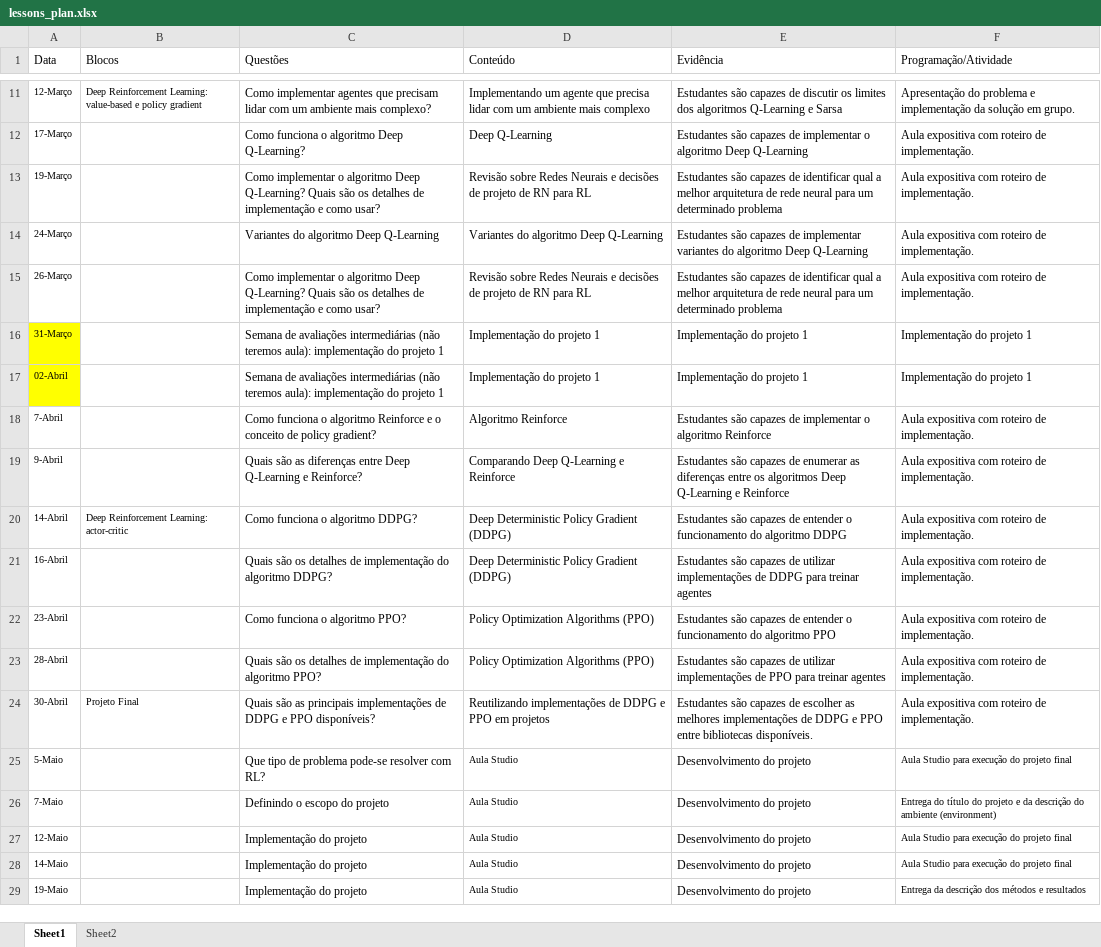
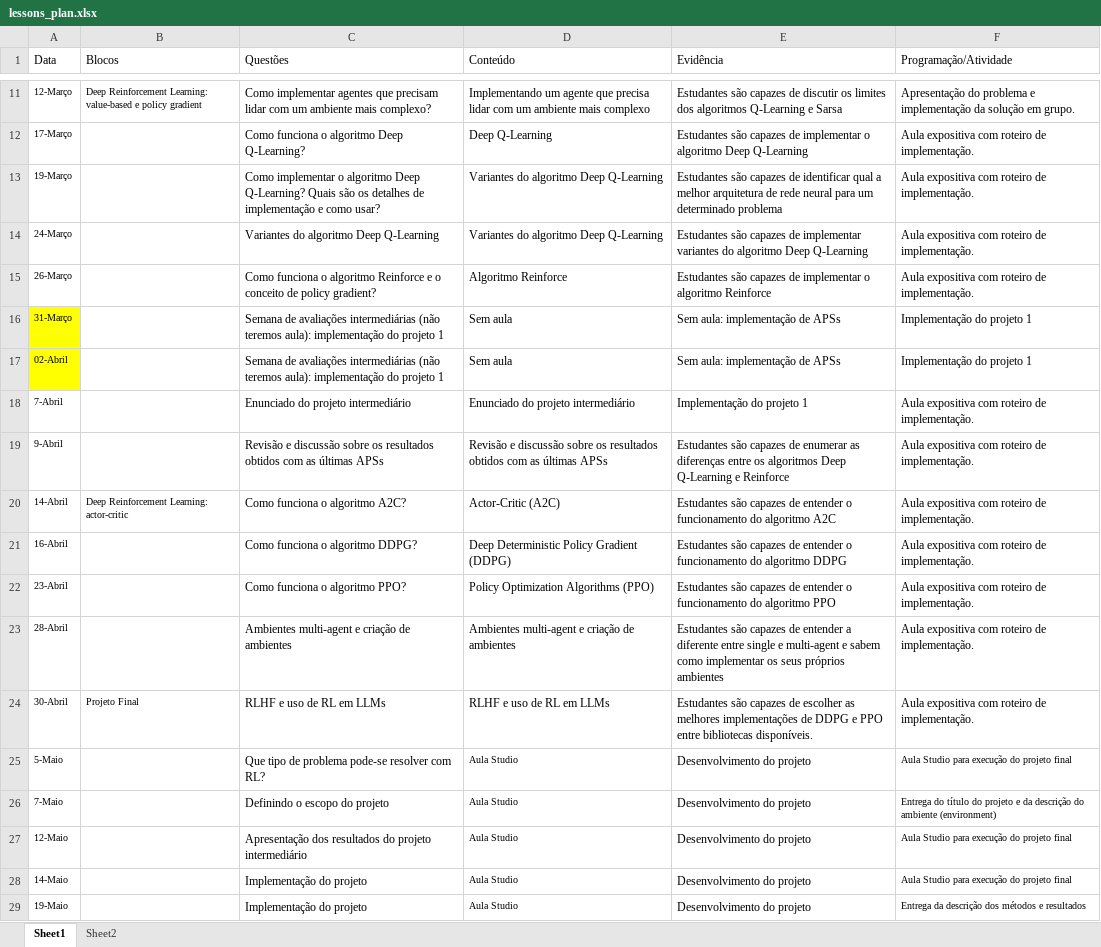
Before and after one commit to Insper/rl, an Excel workbook: lessons_plan.xlsx, sheet Sheet1, drawn as a sheet; only a part is shown, gaps mark what is left out; values as stored, in another font and other column widths than the file's, no borders; the diff names each change by its address in the sheet, - before the commit and + after, or states it on an @@ line.

Commit message:
atualizacao do plano de aula

```diff
--- a/lessons_plan.xlsx (sheet Sheet1)
+++ b/lessons_plan.xlsx (sheet Sheet1)
-D13 (Conteúdo): Revisão sobre Redes Neurais e decisões de projeto de RN para RL
+D13 (Conteúdo): Variantes do algoritmo Deep Q-Learning
-C15 (Questões): Como implementar o algoritmo Deep Q-Learning? Quais são os detalhes de implementação e como usar?
+C15 (Questões): Como funciona o algoritmo Reinforce e o conceito de policy gradient?
-D15 (Conteúdo): Revisão sobre Redes Neurais e decisões de projeto de RN para RL
+D15 (Conteúdo): Algoritmo Reinforce
-E15 (Evidência): …capazes de identificar qual a melhor arquitetura de rede neural para um determinado problema
+E15 (Evidência): …capazes de implementar o algoritmo Reinforce
-D16:D17 (Conteúdo): Implementação do projeto 1
+D16:D17 (Conteúdo): Sem aula
-E16:E17 (Evidência): Implementação do projeto 1
+E16:E17 (Evidência): Sem aula: implementação de APSs
-C18 (Questões): Como funciona o algoritmo Reinforce e o conceito de policy gradient?
+C18 (Questões): Enunciado do projeto intermediário
-D18 (Conteúdo): Algoritmo Reinforce
+D18 (Conteúdo): Enunciado do projeto intermediário
-E18 (Evidência): Estudantes são capazes de implementar o algoritmo Reinforce
+E18 (Evidência): Implementação do projeto 1
-C19 (Questões): Quais são as diferenças entre Deep Q-Learning e Reinforce?
+C19 (Questões): Revisão e discussão sobre os resultados obtidos com as últimas APSs
-D19 (Conteúdo): Comparando Deep Q-Learning e Reinforce
+D19 (Conteúdo): Revisão e discussão sobre os resultados obtidos com as últimas APSs
-C20 (Questões): Como funciona o algoritmo DDPG?
+C20 (Questões): Como funciona o algoritmo A2C?
-D20 (Conteúdo): Deep Deterministic Policy Gradient (DDPG)
+D20 (Conteúdo): Actor-Critic (A2C)
-E20 (Evidência): …do algoritmo DDPG
+E20 (Evidência): …do algoritmo A2C
-C21 (Questões): Quais são os detalhes de implementação do algoritmo DDPG?
+C21 (Questões): Como funciona o algoritmo DDPG?
-E21 (Evidência): …capazes de utilizar implementações de DDPG para treinar agentes
+E21 (Evidência): …capazes de entender o funcionamento do algoritmo DDPG
-C23 (Questões): Quais são os detalhes de implementação do algoritmo PPO?
+C23 (Questões): Ambientes multi-agent e criação de ambientes
-D23 (Conteúdo): Policy Optimization Algorithms (PPO)
+D23 (Conteúdo): Ambientes multi-agent e criação de ambientes
-E23 (Evidência): …capazes de utilizar implementações de PPO para treinar agentes
+E23 (Evidência): …capazes de entender a diferente entre single e multi-agent e sabem como implementar os seus próprios ambientes
-C24 (Questões): Quais são as principais implementações de DDPG e PPO disponíveis?
+C24 (Questões): RLHF e uso de RL em LLMs
-D24 (Conteúdo): Reutilizando implementações de DDPG e PPO em projetos
+D24 (Conteúdo): RLHF e uso de RL em LLMs
-C27 (Questões): Implementação do projeto
+C27 (Questões): Apresentação dos resultados do projeto intermediário
```
Also changed, not shown: 3 other files.
